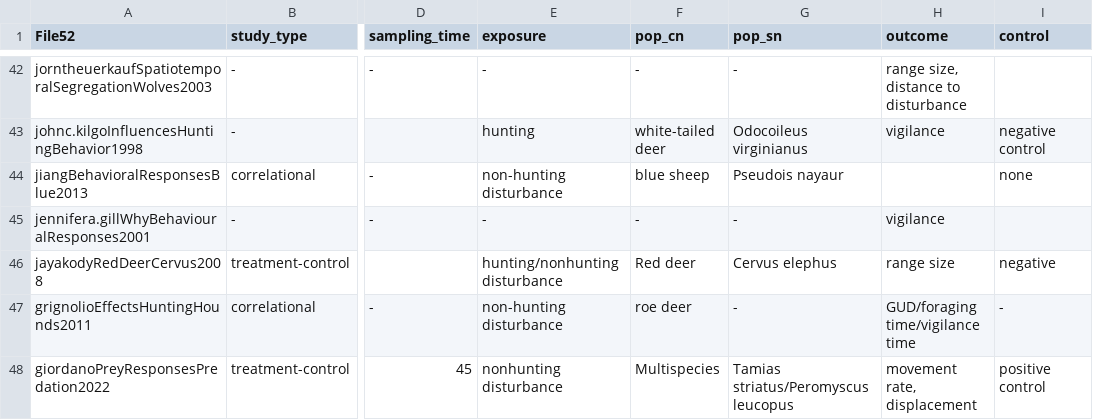
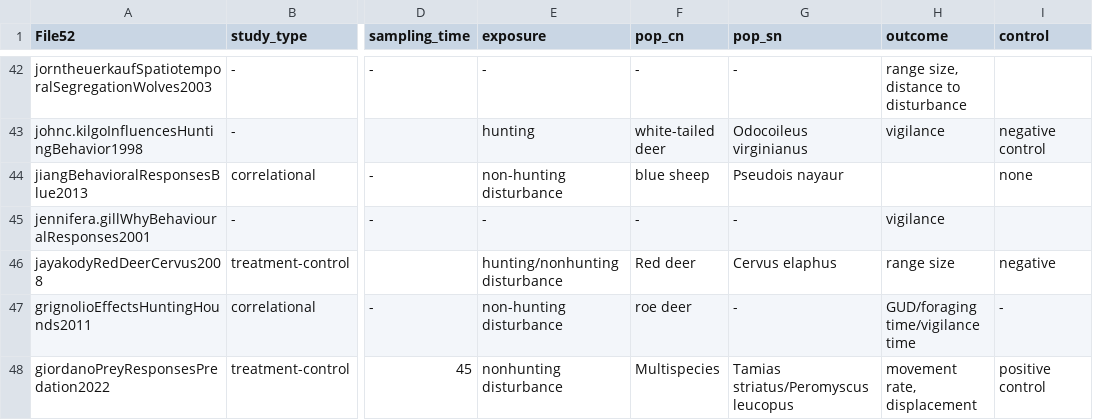
Before and after one commit to cheesesnakes/superpredator-or-superscary, a CSV file: meta-analysis/data/chapter-1_meta.csv, drawn as a sheet; only a part is shown, gaps mark what is left out; the diff names each change by its address in the sheet, - before the commit and + after, or states it on an @@ line.

```diff
--- a/meta-analysis/data/chapter-1_meta.csv
+++ b/meta-analysis/data/chapter-1_meta.csv
-G46 (pop_sn): Cervus elephus
+G46 (pop_sn): Cervus elaphus
```
Also changed, not shown: meta-analysis/data/chapter-1_effects.csv, meta-analysis/data_tc.csv, 3 other files.
